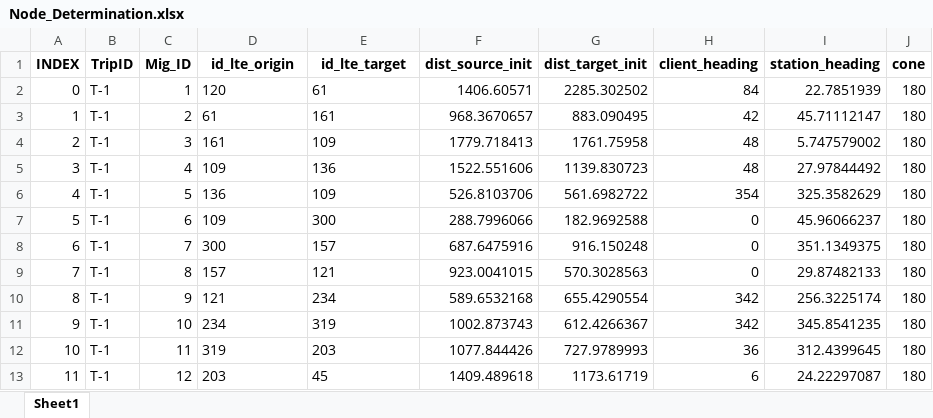
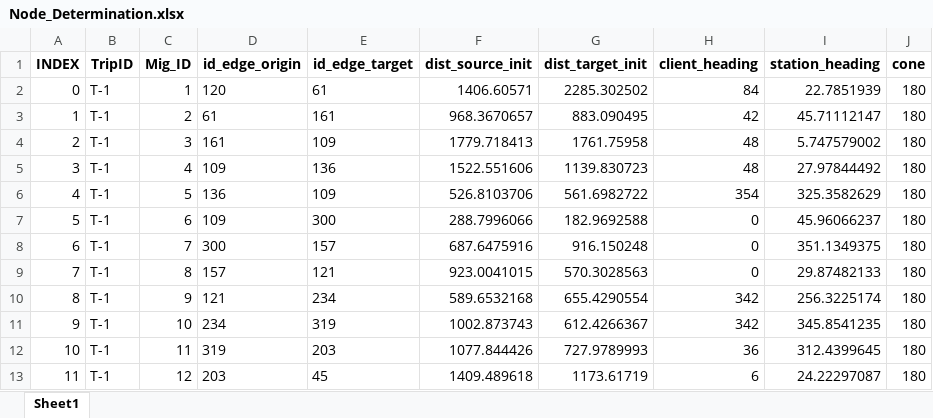
Before and after one commit to goncalonuno/EdgeMig, an Excel workbook: OUT/Node_Determination.xlsx, sheet Sheet1, drawn as a sheet; values as stored, in another font and other column widths than the file's, no borders; the diff names each change by its address in the sheet, - before the commit and + after, or states it on an @@ line.

```diff
--- a/OUT/Node_Determination.xlsx (sheet Sheet1)
+++ b/OUT/Node_Determination.xlsx (sheet Sheet1)
-D1: id_lte_origin
+D1: id_edge_origin
-E1: id_lte_target
+E1: id_edge_target
```
Also changed, not shown: OUT/Client_path.xlsx, OUT/Statistics.xlsx, 40 other files.
